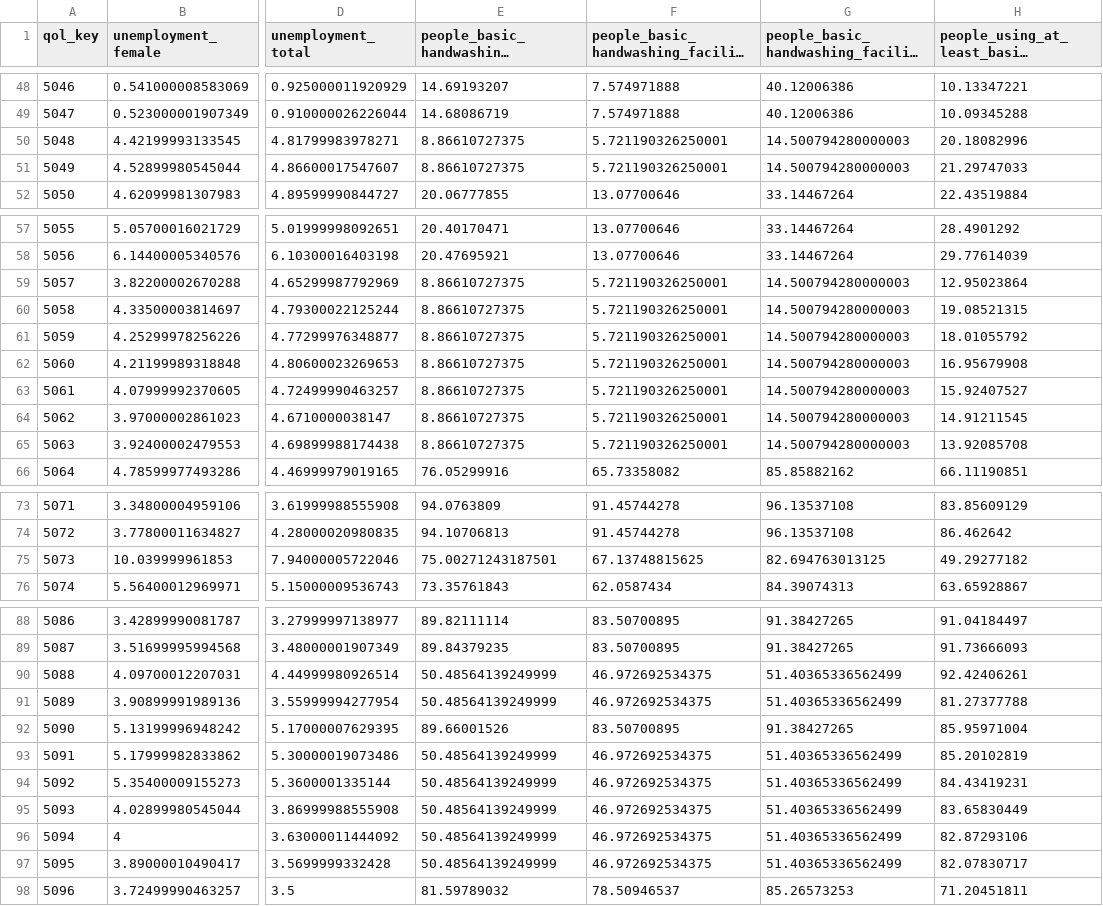
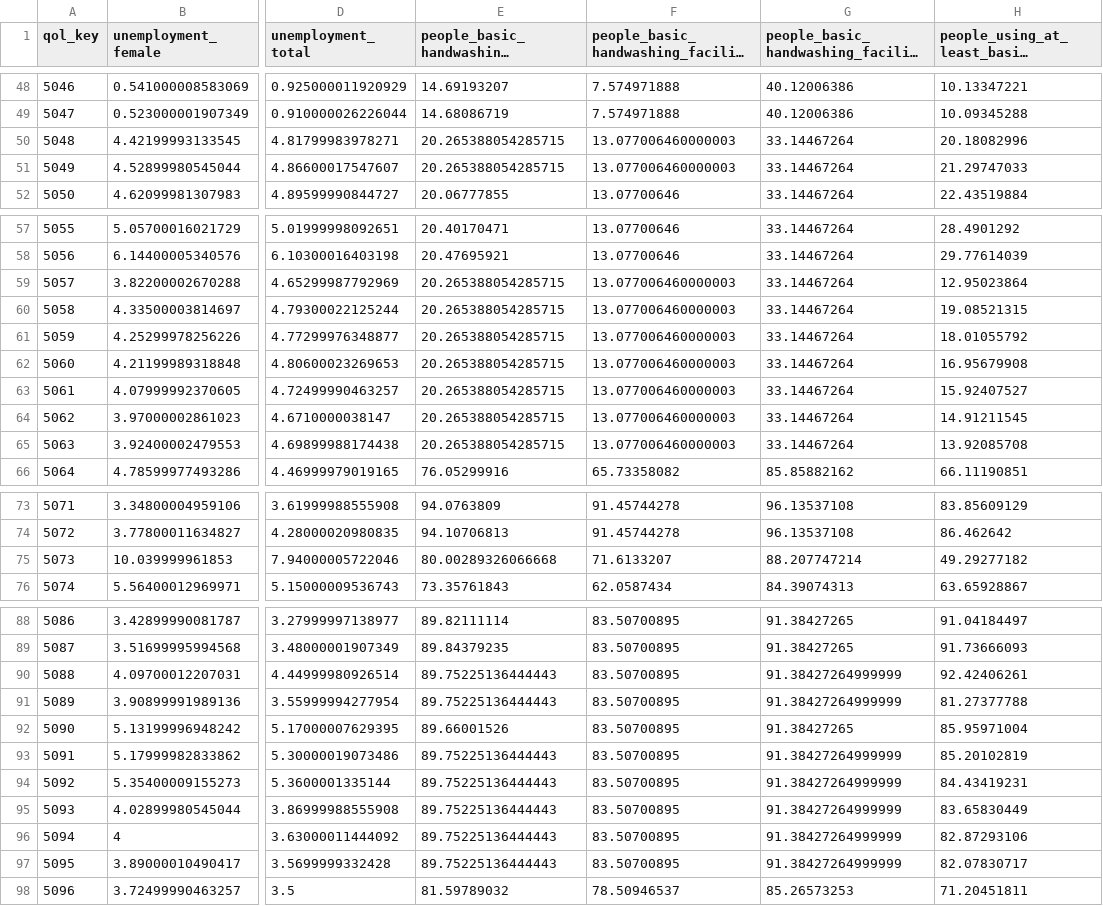
Before and after one commit to angusryoung/CSI4142-world-health-project, a CSV file: clean_data/quality_of_life.csv, drawn as a sheet; only a part is shown, gaps mark what is left out; long unchanged cells end in …; the diff covers the shown part only; the diff names each change by its address in the sheet, - before the commit and + after, or states it on an @@ line.

```diff
--- a/clean_data/quality_of_life.csv
+++ b/clean_data/quality_of_life.csv
-E50:E51: 8.86610727375
+E50:E51: 20.265388054285715
-F50:F51: 5.721190326250001
+F50:F51: 13.077006460000003
-G50:G51: 14.500794280000003
+G50:G51: 33.14467264
-E59:E65: 8.86610727375
+E59:E65: 20.265388054285715
-F59:F65: 5.721190326250001
+F59:F65: 13.077006460000003
-G59:G65: 14.500794280000003
+G59:G65: 33.14467264
-E75: 75.00271243187501
+E75: 80.00289326066668
-F75: 67.13748815625
+F75: 71.6133207
-G75: 82.694763013125
+G75: 88.207747214
-E90:E91: 50.48564139249999
+E90:E91: 89.75225136444443
-F90:F91: 46.972692534375
+F90:F91: 83.50700895
-G90:G91: 51.40365336562499
+G90:G91: 91.38427264999999
-E93:E97: 50.48564139249999
+E93:E97: 89.75225136444443
-F93:F97: 46.972692534375
+F93:F97: 83.50700895
-G93:G97: 51.40365336562499
+G93:G97: 91.38427264999999
```
Also changed, not shown: 18 edited cells elsewhere in this file, clean_data/health.csv, 4 other files.
